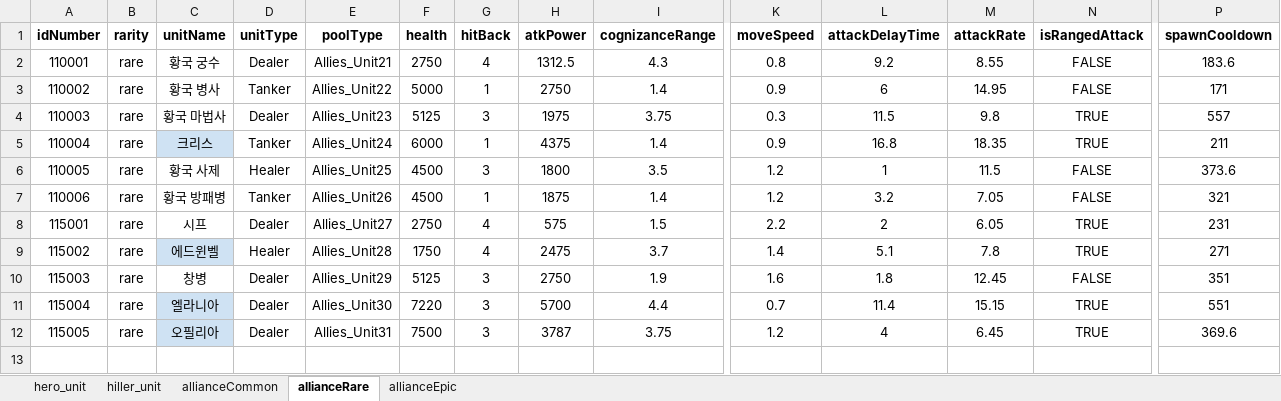
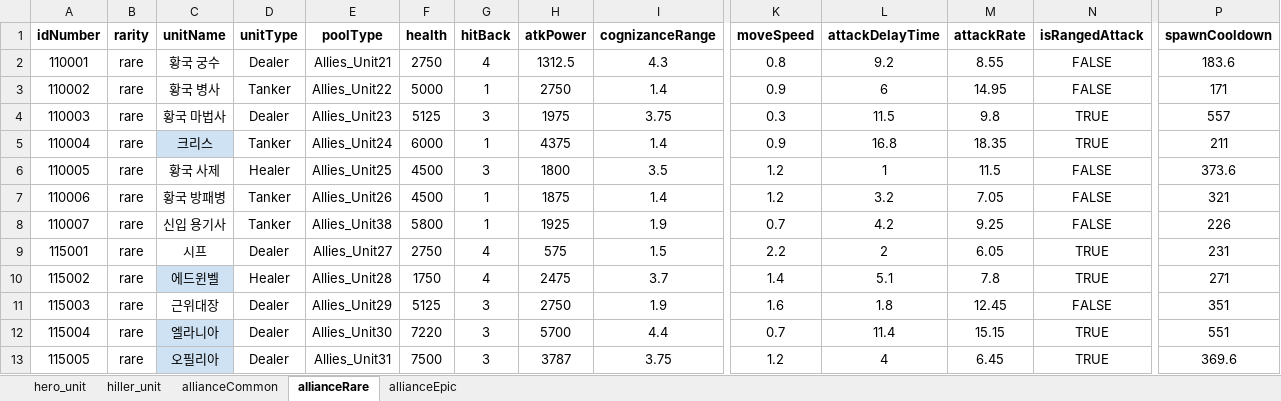
Before and after one commit to gyro1515/TeamProject_CheerUpMyHero, an Excel workbook: Assets/Excel/PlayerUnitSO.xlsx, sheet allianceRare, drawn as a sheet; only a part is shown, gaps mark what is left out; values as stored, in another font and other column widths than the file's, no borders; addresses are those after the commit; rows hold the shown columns only; the diff names each change by its address in the sheet, - before the commit and + after, or states it on an @@ line.

Commit message:
[ FIX ] 유닛 이름 변경 오류 수정

```diff
--- a/Assets/Excel/PlayerUnitSO.xlsx (sheet allianceRare)
+++ b/Assets/Excel/PlayerUnitSO.xlsx (sheet allianceRare)
+row 8: 110007 | rare | 신입 용기사 | Tanker | Allies_Unit38 | 5800 | 1 | 1925 | 1.9 | 0.7 | 4.2 | 9.25 | FALSE | 226
-C11 (unitName): 창병
+C11 (unitName): 근위대장
```
Also changed, not shown: sheet allianceCommon.
